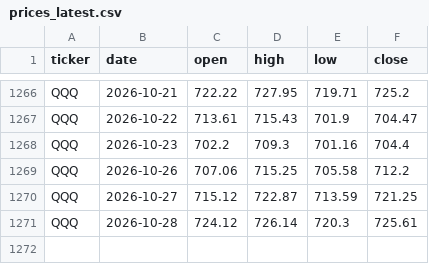
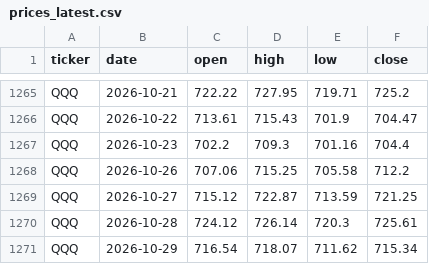
Before and after one commit to MinJoonCho627/petrodollar-dashboard, a CSV file: prices_latest.csv, drawn as a sheet; only a part is shown, gaps mark what is left out; the diff covers the shown part only.

```diff
--- a/prices_latest.csv
+++ b/prices_latest.csv
@@ -1271 +1270,2 @@ QQQ,2026-10-27,715.12,722.87,713.59,721.25
 QQQ,2026-10-28,724.12,726.14,720.3,725.61
+QQQ,2026-10-29,716.54,718.07,711.62,715.34
```
Also changed, not shown: 9 added rows and 10 removed rows elsewhere in this file, 1 other file.
